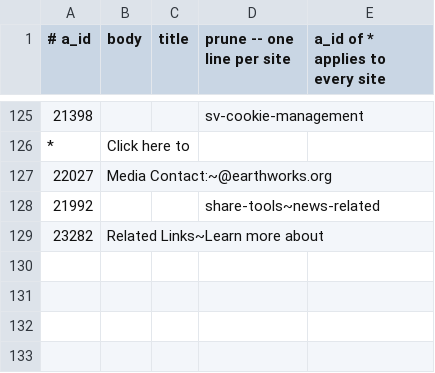
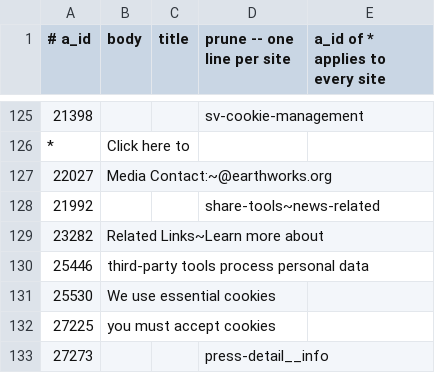
Before and after one commit to Cam-Hak/scrapeV3.2, a CSV file: strip.csv, drawn as a sheet; only a part is shown, gaps mark what is left out; the diff names each change by its address in the sheet, - before the commit and + after, or states it on an @@ line.

```diff
--- a/strip.csv
+++ b/strip.csv
+row 130: 25446 | third-party tools process personal data
+row 131: 25530 | We use essential cookies
+row 132: 27225 | you must accept cookies
+row 133: 27273 |  |  | press-detail__info
```
Also changed, not shown: 10 other files.
